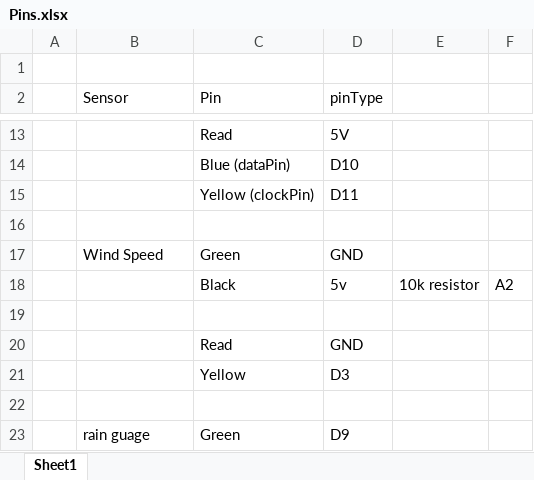
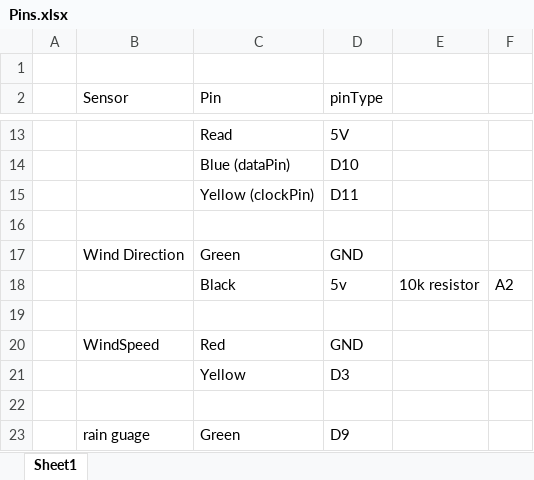
Before and after one commit to cartermeyer109/Comp-Sci-Research, an Excel workbook: Pins.xlsx, sheet Sheet1, drawn as a sheet; only a part is shown, gaps mark what is left out; values as stored, in another font and other column widths than the file's, no borders; the diff names each change by its address in the sheet, - before the commit and + after, or states it on an @@ line.

Commit message:
Updated Some Pins

```diff
--- a/Pins.xlsx (sheet Sheet1)
+++ b/Pins.xlsx (sheet Sheet1)
-B17 (Sensor): Wind Speed
+B17 (Sensor): Wind Direction
-B20 (Sensor): (empty)
+B20 (Sensor): WindSpeed
-C20 (Pin): Read
+C20 (Pin): Red
```
